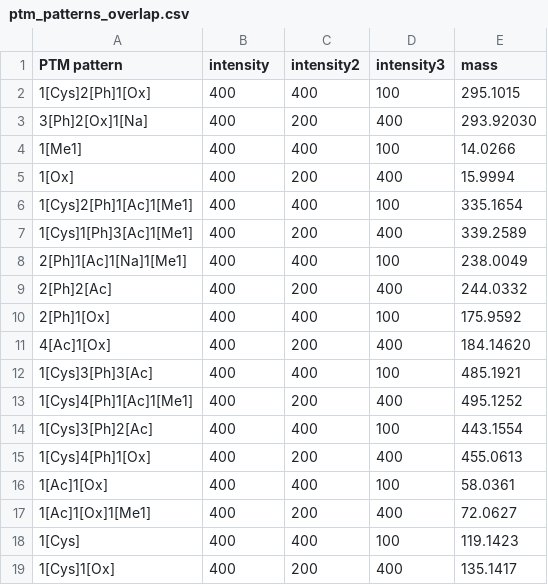
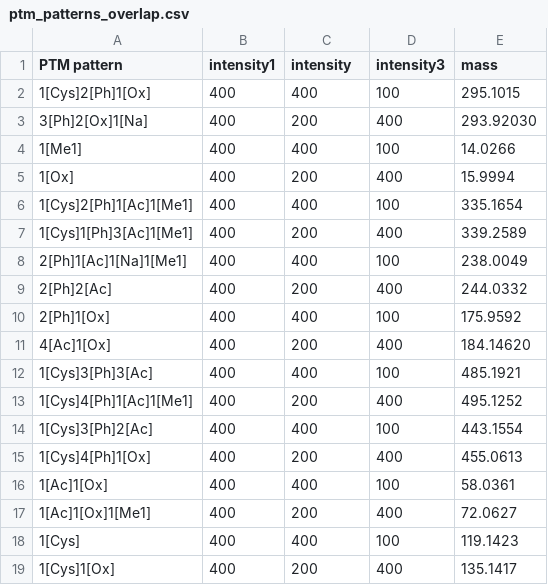
Before and after one commit to marjanfaizi/MSModDetector, a CSV file: data/ptm_patterns/ptm_patterns_overlap.csv, drawn as a sheet.

```diff
--- a/data/ptm_patterns/ptm_patterns_overlap.csv
+++ b/data/ptm_patterns/ptm_patterns_overlap.csv
@@ -1,2 +1,2 @@
-PTM pattern,intensity,intensity2,intensity3,mass
+PTM pattern,intensity1,intensity,intensity3,mass
 1[Cys]2[Ph]1[Ox],400,400,100,295.1015
```
Also changed, not shown: output/performance_overlap.csv, 11 other files.
